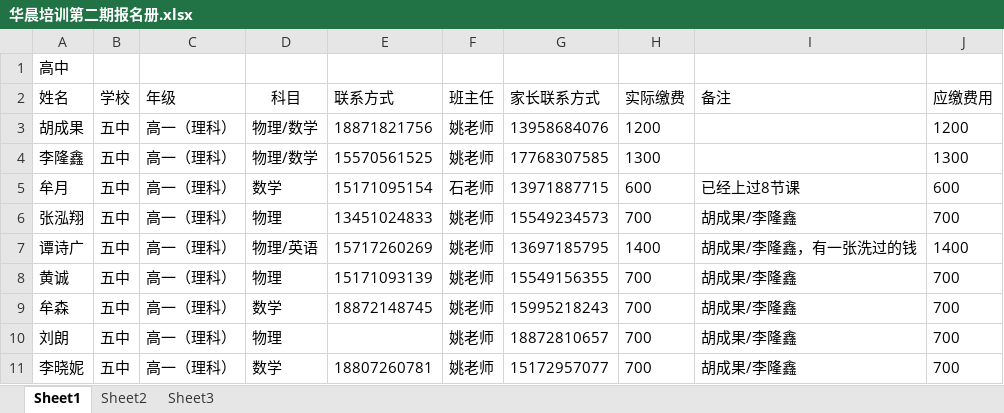
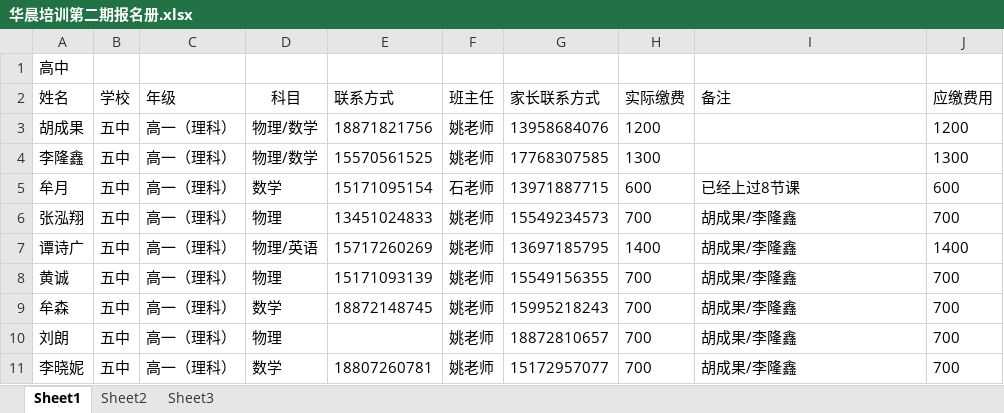
Before and after one commit to SolidFighter/edu_doc, an Excel workbook: 华晨培训第二期报名册.xlsx, sheet Sheet1, drawn as a sheet; only a part is shown; values as stored, in another font and other column widths than the file's, no borders; the diff names each change by its address in the sheet, - before the commit and + after, or states it on an @@ line.

```diff
--- a/华晨培训第二期报名册.xlsx (sheet Sheet1)
+++ b/华晨培训第二期报名册.xlsx (sheet Sheet1)
-I7 (备注): 胡成果/李隆鑫，有一张洗过的钱
+I7 (备注): 胡成果/李隆鑫
```
Also changed, not shown: 高中签到表五中班.xlsx.
